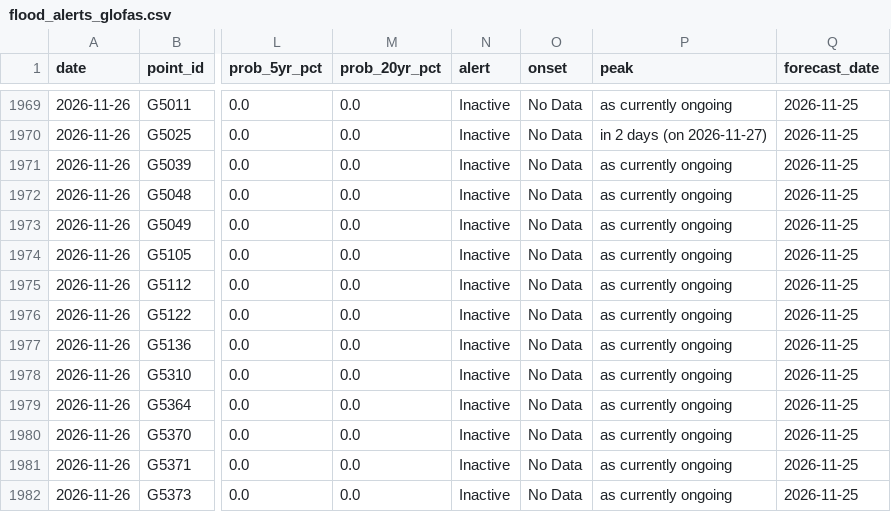
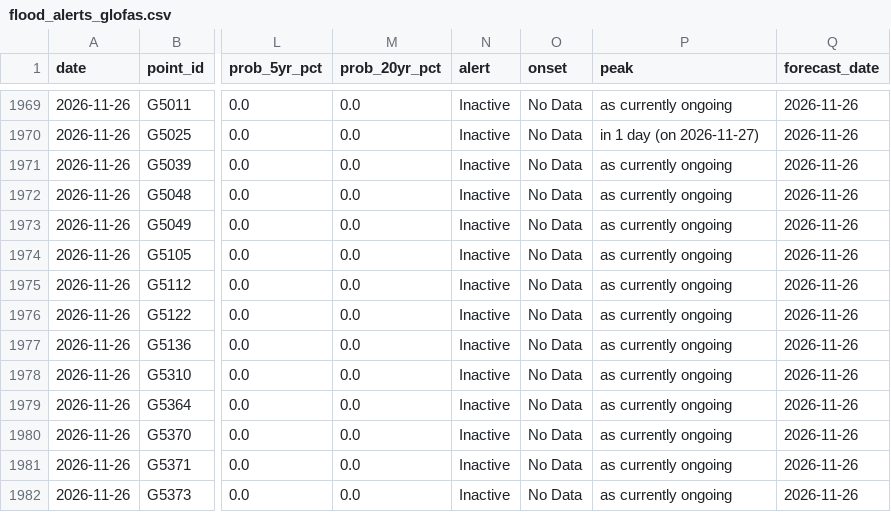
Before and after one commit to LordAsh001/LordAsh001.github.io, a CSV file: water-atlas/archive/flood_alerts_glofas.csv, drawn as a sheet; only a part is shown, gaps mark what is left out; the diff covers the shown part only; the diff names each change by its address in the sheet, - before the commit and + after, or states it on an @@ line.

```diff
--- a/water-atlas/archive/flood_alerts_glofas.csv
+++ b/water-atlas/archive/flood_alerts_glofas.csv
-Q1969:Q1982 (forecast_date): 2026-11-25
+Q1969:Q1982 (forecast_date): 2026-11-26
-P1970 (peak): in 2 days (on 2026-11-27)
+P1970 (peak): in 1 day (on 2026-11-27)
```
Also changed, not shown: 33 edited cells elsewhere in this file, water-atlas/archive/river_forecasts_geoglows.csv, 2 other files.
